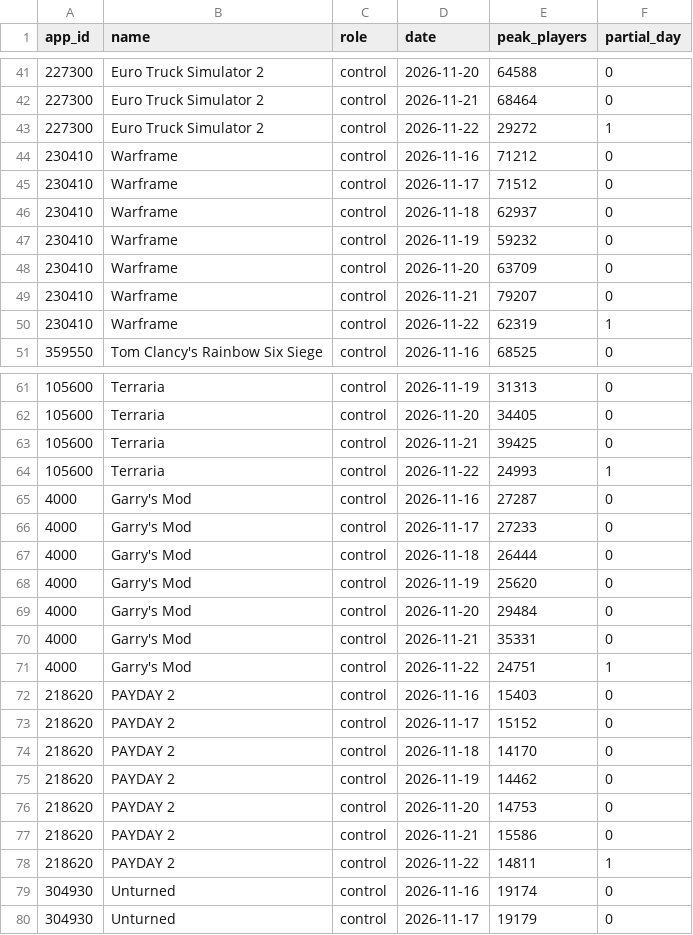
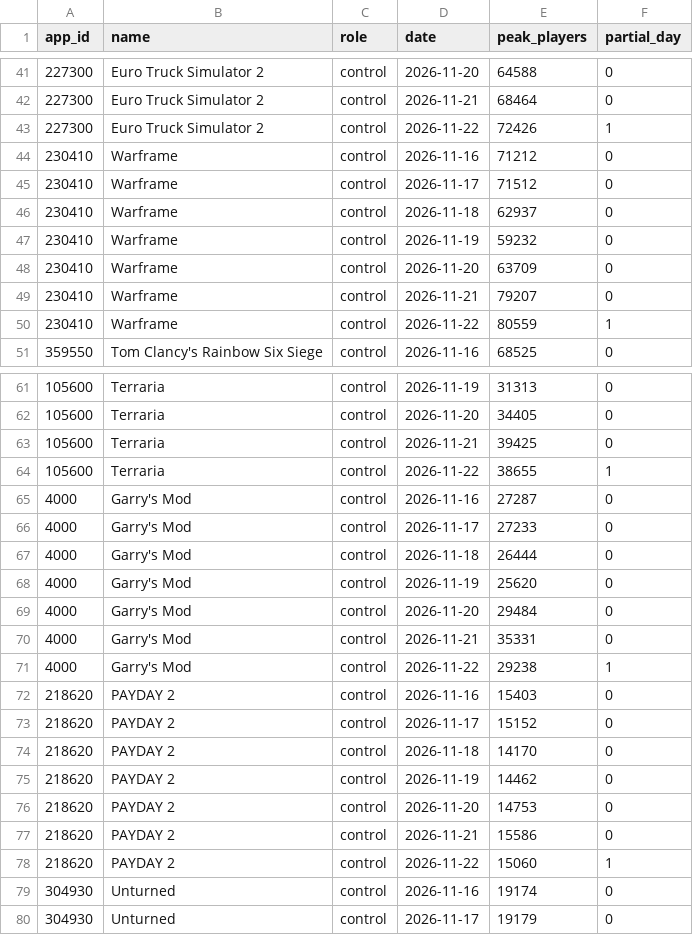
Before and after one commit to iannh10/gtavi_effect, a CSV file: data/post/panel_daily_peak_post.csv, drawn as a sheet; only a part is shown, gaps mark what is left out; the diff covers the shown part only; the diff names each change by its address in the sheet, - before the commit and + after, or states it on an @@ line.

```diff
--- a/data/post/panel_daily_peak_post.csv
+++ b/data/post/panel_daily_peak_post.csv
-E43 (peak_players): 29272
+E43 (peak_players): 72426
-E50 (peak_players): 62319
+E50 (peak_players): 80559
-E64 (peak_players): 24993
+E64 (peak_players): 38655
-E71 (peak_players): 24751
+E71 (peak_players): 29238
-E78 (peak_players): 14811
+E78 (peak_players): 15060
```
Also changed, not shown: 12 edited cells elsewhere in this file, outputs/dashboard/tracker.csv.
